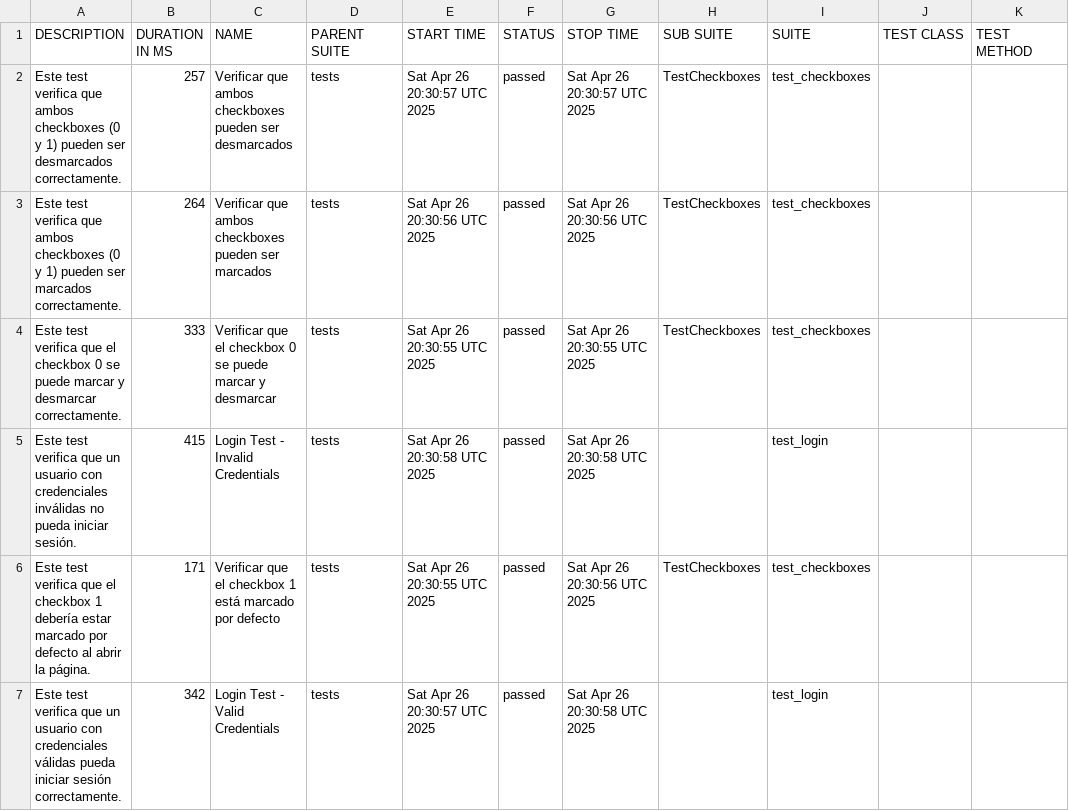
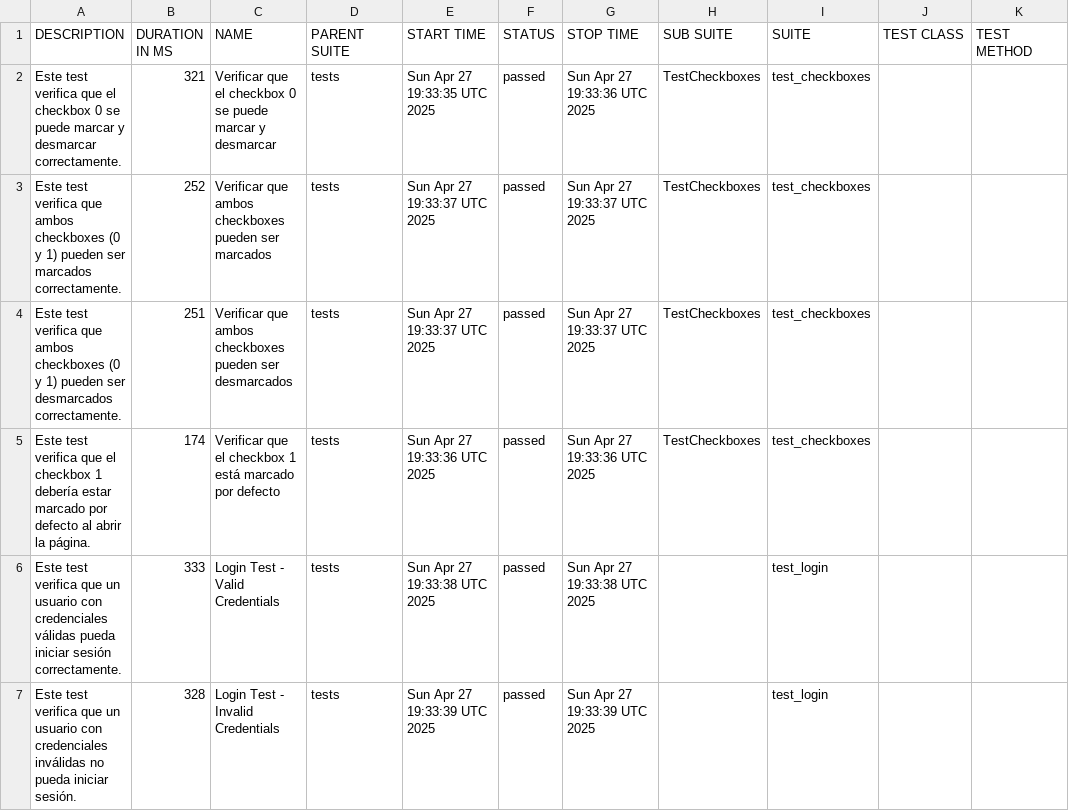
Before and after one commit to LeoBaiz/automation_test_framework, a CSV file: data/suites.csv, drawn as a sheet.

```diff
--- a/data/suites.csv
+++ b/data/suites.csv
@@ -1,7 +1,7 @@
 "DESCRIPTION","DURATION IN MS","NAME","PARENT SUITE","START TIME","STATUS","STOP TIME","SUB SUITE","SUITE","TEST CLASS","TEST METHOD"
-"Este test verifica que ambos checkboxes (0 y 1) pueden ser desmarcados correctamente.","257","Verificar que ambos checkboxes pueden ser desmarcados","tests","Sat Apr 26 20:30:57 UTC 2025","passed","Sat Apr 26 20:30:57 UTC 2025","TestCheckboxes","test_checkboxes","",""
-"Este test verifica que ambos checkboxes (0 y 1) pueden ser marcados correctamente.","264","Verificar que ambos checkboxes pueden ser marcados","tests","Sat Apr 26 20:30:56 UTC 2025","passed","Sat Apr 26 20:30:56 UTC 2025","TestCheckboxes","test_checkboxes","",""
-"Este test verifica que el checkbox 0 se puede marcar y desmarcar correctamente.","333","Verificar que el checkbox 0 se puede marcar y desmarcar","tests","Sat Apr 26 20:30:55 UTC 2025","passed","Sat Apr 26 20:30:55 UTC 2025","TestCheckboxes","test_checkboxes","",""
-"Este test verifica que un usuario con credenciales inválidas no pueda iniciar sesión.","415","Login Test - Invalid Credentials","tests","Sat Apr 26 20:30:58 UTC 2025","passed","Sat Apr 26 20:30:58 UTC 2025","","test_login","",""
-"Este test verifica que el checkbox 1 debería estar marcado por defecto al abrir la página.","171","Verificar que el checkbox 1 está marcado por defecto","tests","Sat Apr 26 20:30:55 UTC 2025","passed","Sat Apr 26 20:30:56 UTC 2025","TestCheckboxes","test_checkboxes","",""
-"Este test verifica que un usuario con credenciales válidas pueda iniciar sesión correctamente.","342","Login Test - Valid Credentials","tests","Sat Apr 26 20:30:57 UTC 2025","passed","Sat Apr 26 20:30:58 UTC 2025","","test_login","",""
+"Este test verifica que el checkbox 0 se puede marcar y desmarcar correctamente.","321","Verificar que el checkbox 0 se puede marcar y desmarcar","tests","Sun Apr 27 19:33:35 UTC 2025","passed","Sun Apr 27 19:33:36 UTC 2025","TestCheckboxes","test_checkboxes","",""
+"Este test verifica que ambos checkboxes (0 y 1) pueden ser marcados correctamente.","252","Verificar que ambos checkboxes pueden ser marcados","tests","Sun Apr 27 19:33:37 UTC 2025","passed","Sun Apr 27 19:33:37 UTC 2025","TestCheckboxes","test_checkboxes","",""
+"Este test verifica que ambos checkboxes (0 y 1) pueden ser desmarcados correctamente.","251","Verificar que ambos checkboxes pueden ser desmarcados","tests","Sun Apr 27 19:33:37 UTC 2025","passed","Sun Apr 27 19:33:37 UTC 2025","TestCheckboxes","test_checkboxes","",""
+"Este test verifica que el checkbox 1 debería estar marcado por defecto al abrir la página.","174","Verificar que el checkbox 1 está marcado por defecto","tests","Sun Apr 27 19:33:36 UTC 2025","passed","Sun Apr 27 19:33:36 UTC 2025","TestCheckboxes","test_checkboxes","",""
+"Este test verifica que un usuario con credenciales válidas pueda iniciar sesión correctamente.","333","Login Test - Valid Credentials","tests","Sun Apr 27 19:33:38 UTC 2025","passed","Sun Apr 27 19:33:38 UTC 2025","","test_login","",""
+"Este test verifica que un usuario con credenciales inválidas no pueda iniciar sesión.","328","Login Test - Invalid Credentials","tests","Sun Apr 27 19:33:39 UTC 2025","passed","Sun Apr 27 19:33:39 UTC 2025","","test_login","",""
```
Also changed, not shown: 26 other files.
